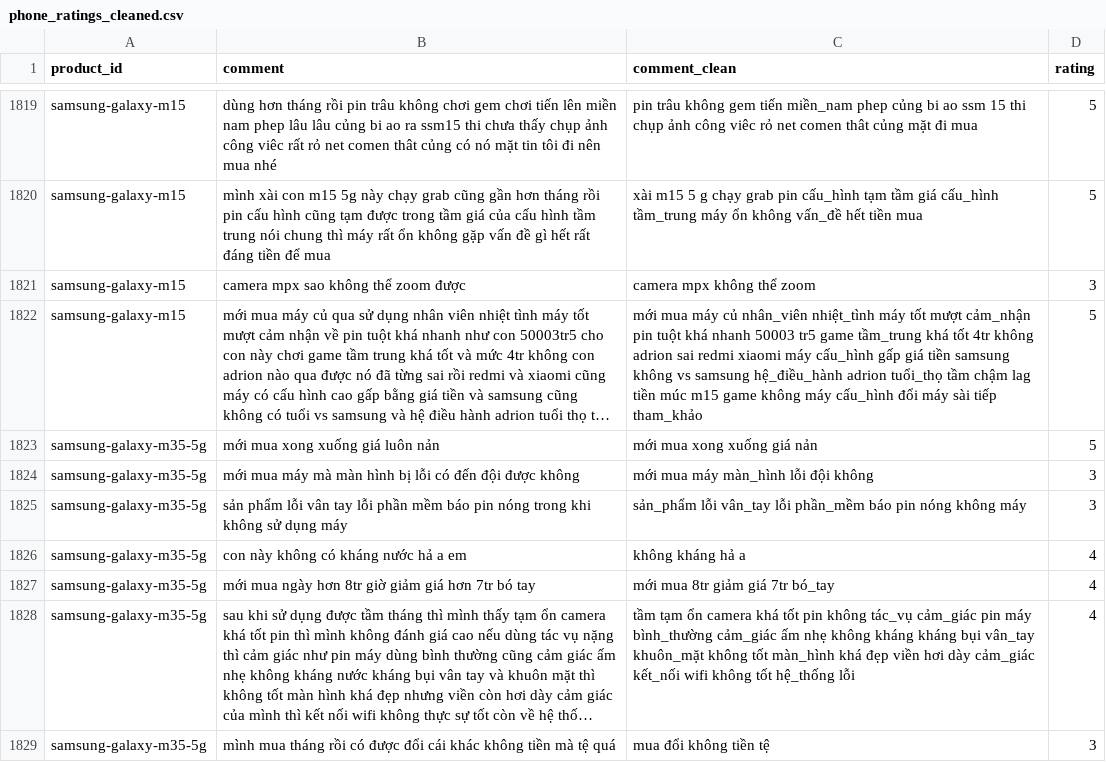
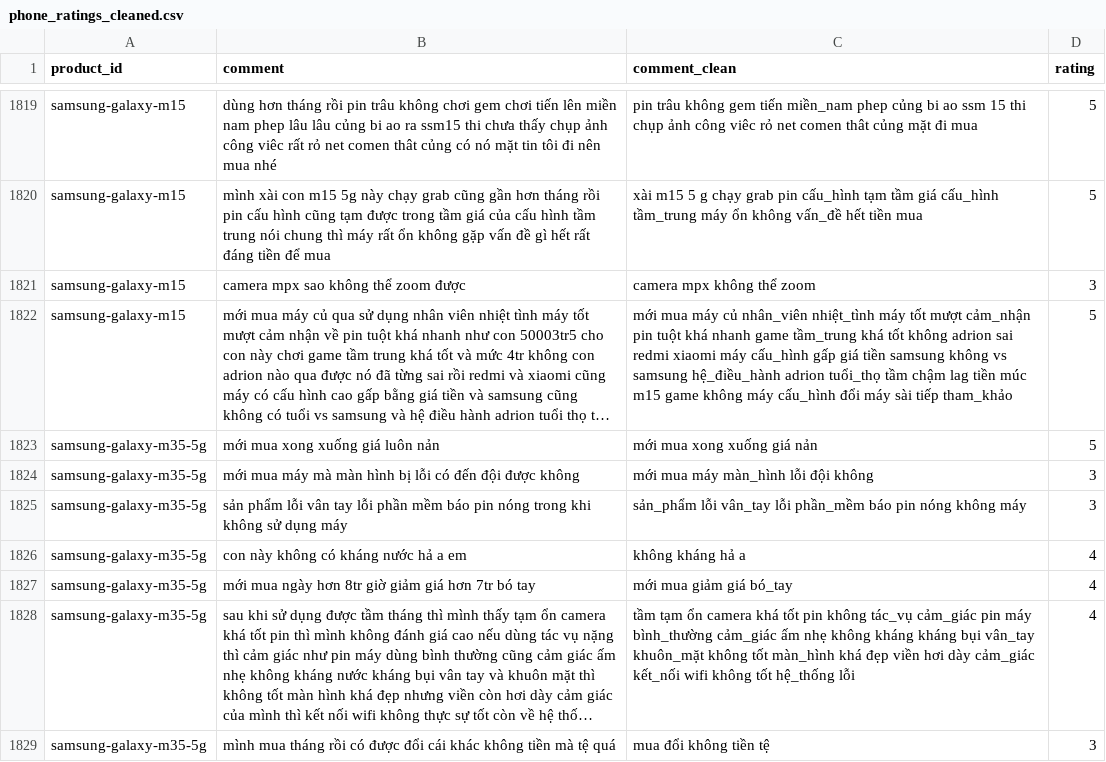
Before and after one commit to DinhManhAVG/Comment-Sentiment-Analysis, a CSV file: data/phone_ratings_cleaned.csv, drawn as a sheet; only a part is shown, gaps mark what is left out; long unchanged cells end in …; the diff covers the shown part only; the diff names each change by its address in the sheet, - before the commit and + after, or states it on an @@ line.

```diff
--- a/data/phone_ratings_cleaned.csv
+++ b/data/phone_ratings_cleaned.csv
-C1822 (comment_clean): …khá nhanh 50003 tr5 game tầm_trung khá tốt 4tr không adrion…
+C1822 (comment_clean): …khá nhanh game tầm_trung khá tốt không adrion…
-C1827 (comment_clean): mới mua 8tr giảm giá 7tr bó_tay
+C1827 (comment_clean): mới mua giảm giá bó_tay
```
Also changed, not shown: 143 edited cells elsewhere in this file, 5 other files.
